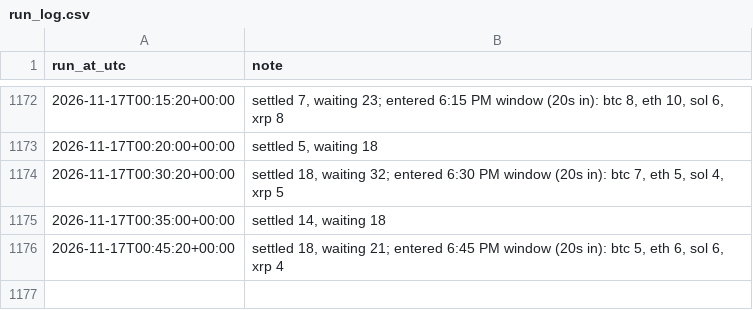
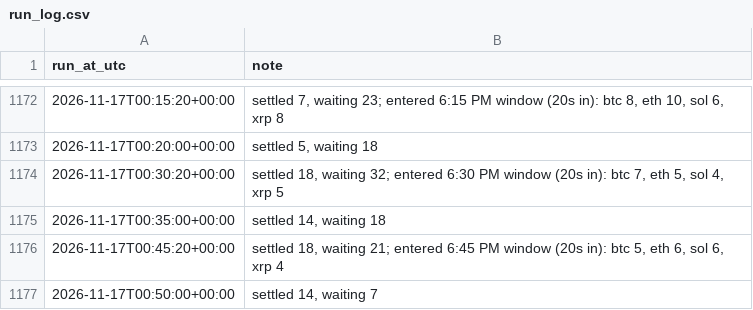
Before and after one commit to aquafu1/btc-paper-bot, a CSV file: results/run_log.csv, drawn as a sheet; only a part is shown, gaps mark what is left out; the diff names each change by its address in the sheet, - before the commit and + after, or states it on an @@ line.

```diff
--- a/results/run_log.csv
+++ b/results/run_log.csv
+row 1177: 2026-11-17T00:50:00+00:00 | settled 14, waiting 7
```
Also changed, not shown: 2 other files.
